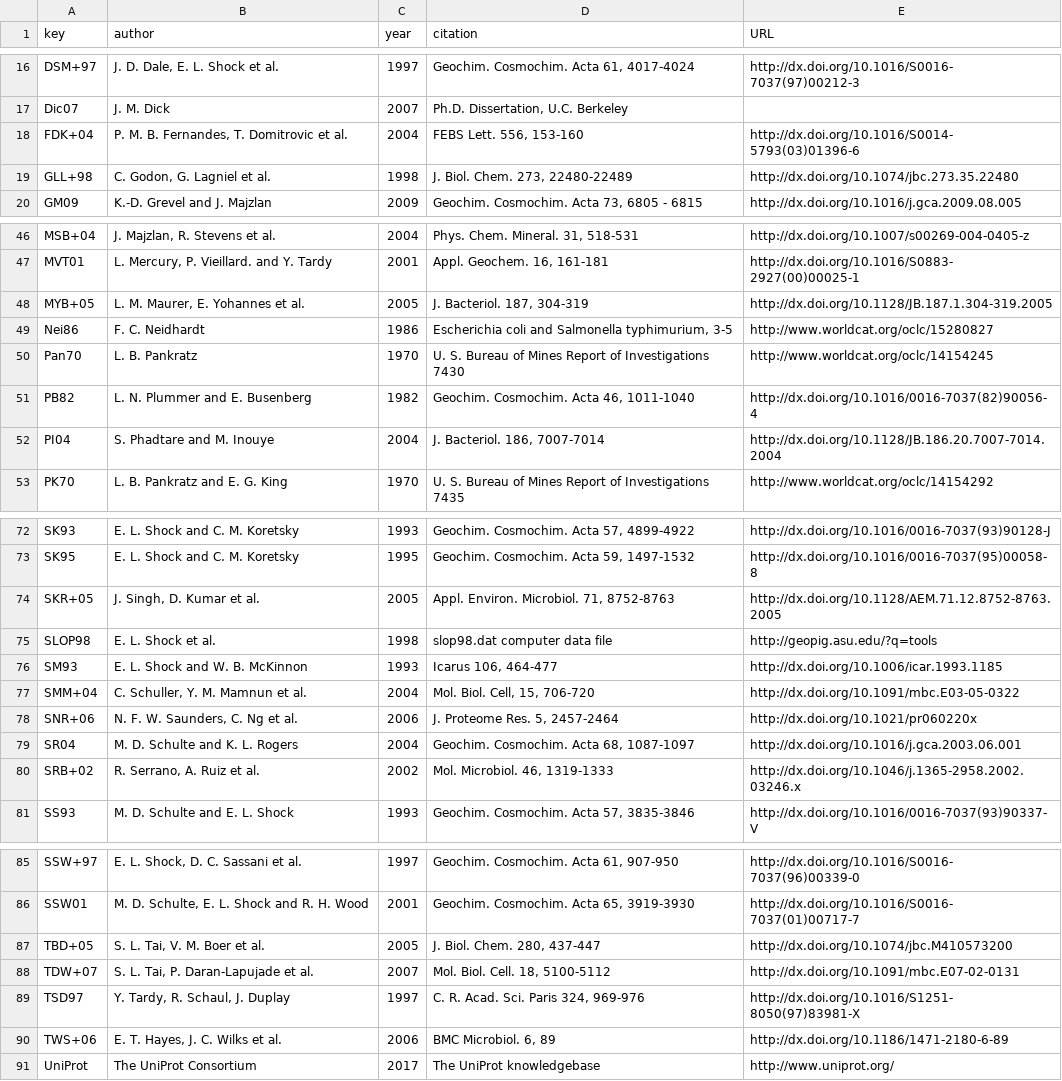
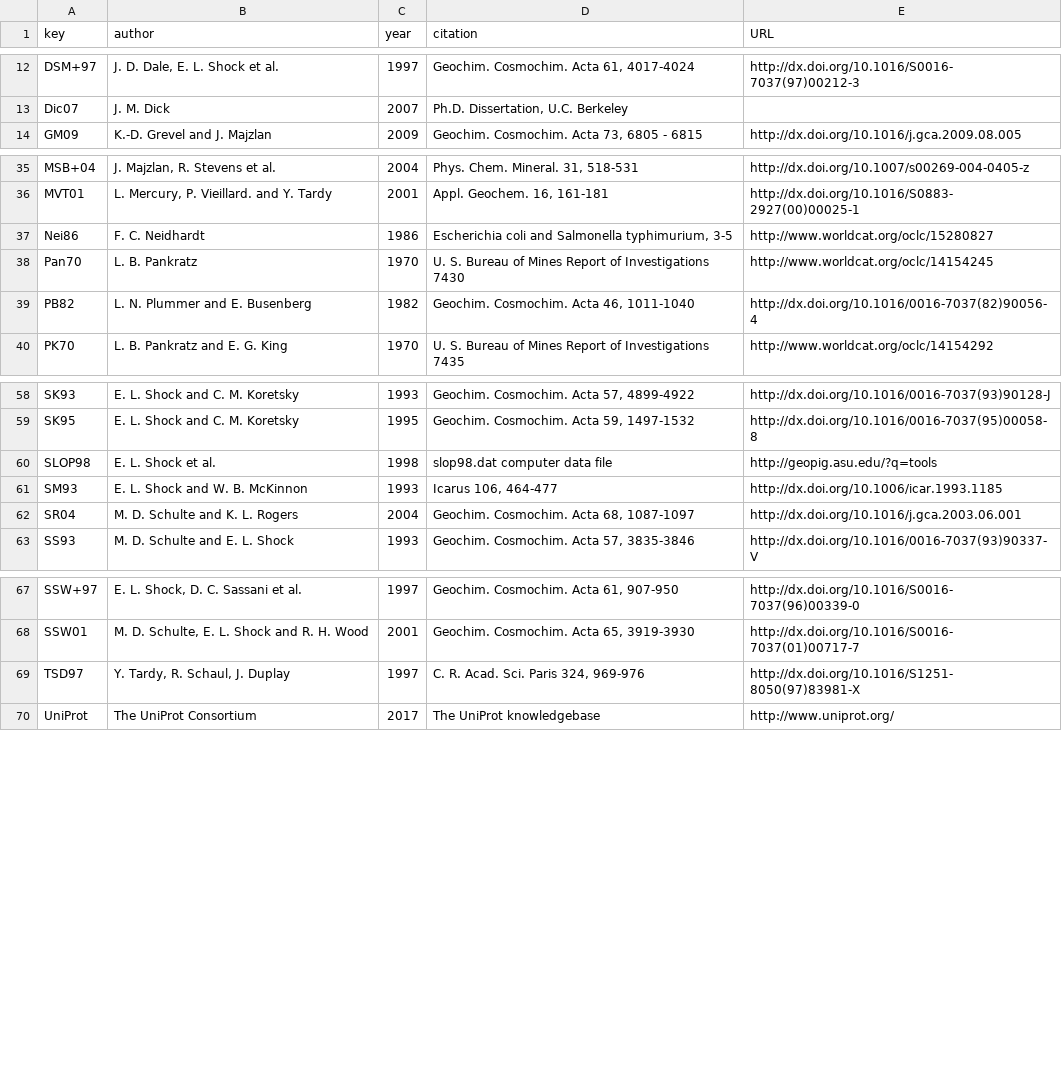
Before and after one commit to rforge/chnosz, a CSV file: pkg/CHNOSZ/data/refs.csv, drawn as a sheet; only a part is shown, gaps mark what is left out; the diff covers the shown part only.

```diff
--- a/pkg/CHNOSZ/data/refs.csv
+++ b/pkg/CHNOSZ/data/refs.csv
@@ -17,4 +13,2 @@ DSM+97,"J. D. Dale, E. L. Shock et al.",1997,"Geochim. Cosmochim. Acta 61, 4017-
 Dic07,"J. M. Dick",2007,"Ph.D. Dissertation, U.C. Berkeley",
-FDK+04,"P. M. B. Fernandes, T. Domitrovic et al.",2004,"FEBS Lett. 556, 153-160",http://dx.doi.org/10.1016/S0014-5793(03)01396-6
-GLL+98,"C. Godon, G. Lagniel et al.",1998,"J. Biol. Chem. 273, 22480-22489",http://dx.doi.org/10.1074/jbc.273.35.22480
 GM09,"K.-D. Grevel and J. Majzlan",2009,"Geochim. Cosmochim. Acta 73, 6805 - 6815",http://dx.doi.org/10.1016/j.gca.2009.08.005
@@ -47,3 +36,2 @@ MSB+04,"J. Majzlan, R. Stevens et al.",2004,"Phys. Chem. Mineral. 31, 518-531",h
 MVT01,"L. Mercury, P. Vieillard. and Y. Tardy",2001,"Appl. Geochem. 16, 161-181",http://dx.doi.org/10.1016/S0883-2927(00)00025-1
-MYB+05,"L. M. Maurer, E. Yohannes et al.",2005,"J. Bacteriol. 187, 304-319",http://dx.doi.org/10.1128/JB.187.1.304-319.2005
 Nei86,"F. C. Neidhardt",1986,"Escherichia coli and Salmonella typhimurium, 3-5",http://www.worldcat.org/oclc/15280827
@@ -51,3 +39,2 @@ Pan70,"L. B. Pankratz",1970,"U. S. Bureau of Mines Report of Investigations 7430
 PB82,"L. N. Plummer and E. Busenberg",1982,"Geochim. Cosmochim. Acta 46, 1011-1040",http://dx.doi.org/10.1016/0016-7037(82)90056-4
-PI04,"S. Phadtare and M. Inouye",2004,"J. Bacteriol. 186, 7007-7014",http://dx.doi.org/10.1128/JB.186.20.7007-7014.2004
 PK70,"L. B. Pankratz and E. G. King",1970,"U. S. Bureau of Mines Report of Investigations 7435",http://www.worldcat.org/oclc/14154292
@@ -73,9 +59,5 @@ SK93,"E. L. Shock and C. M. Koretsky",1993,"Geochim. Cosmochim. Acta 57, 4899-49
 SK95,"E. L. Shock and C. M. Koretsky",1995,"Geochim. Cosmochim. Acta 59, 1497-1532",http://dx.doi.org/10.1016/0016-7037(95)00058-8
-SKR+05,"J. Singh, D. Kumar et al.",2005,"Appl. Environ. Microbiol. 71, 8752-8763",http://dx.doi.org/10.1128/AEM.71.12.8752-8763.2005
 SLOP98,"E. L. Shock et al.",1998,"slop98.dat computer data file",http://geopig.asu.edu/?q=tools
 SM93,"E. L. Shock and W. B. McKinnon",1993,"Icarus 106, 464-477",http://dx.doi.org/10.1006/icar.1993.1185
-SMM+04,"C. Schuller, Y. M. Mamnun et al.",2004,"Mol. Biol. Cell, 15, 706-720",http://dx.doi.org/10.1091/mbc.E03-05-0322
-SNR+06,"N. F. W. Saunders, C. Ng et al.",2006,"J. Proteome Res. 5, 2457-2464",http://dx.doi.org/10.1021/pr060220x
 SR04,"M. D. Schulte and K. L. Rogers",2004,"Geochim. Cosmochim. Acta 68, 1087-1097",http://dx.doi.org/10.1016/j.gca.2003.06.001
-SRB+02,"R. Serrano, A. Ruiz et al.",2002,"Mol. Microbiol. 46, 1319-1333",http://dx.doi.org/10.1046/j.1365-2958.2002.03246.x
 SS93,"M. D. Schulte and E. L. Shock",1993,"Geochim. Cosmochim. Acta 57, 3835-3846",http://dx.doi.org/10.1016/0016-7037(93)90337-V
@@ -86,6 +68,3 @@ SSW+97,"E. L. Shock, D. C. Sassani et al.",1997,"Geochim. Cosmochim. Acta 61, 90
 SSW01,"M. D. Schulte, E. L. Shock and R. H. Wood",2001,"Geochim. Cosmochim. Acta 65, 3919-3930",http://dx.doi.org/10.1016/S0016-7037(01)00717-7
-TBD+05,"S. L. Tai, V. M. Boer et al.",2005,"J. Biol. Chem. 280, 437-447",http://dx.doi.org/10.1074/jbc.M410573200
-TDW+07,"S. L. Tai, P. Daran-Lapujade et al.",2007,"Mol. Biol. Cell. 18, 5100-5112",http://dx.doi.org/10.1091/mbc.E07-02-0131
 TSD97,"Y. Tardy, R. Schaul, J. Duplay",1997,"C. R. Acad. Sci. Paris 324, 969-976",http://dx.doi.org/10.1016/S1251-8050(97)83981-X
-TWS+06,"E. T. Hayes, J. C. Wilks et al.",2006,"BMC Microbiol. 6, 89",http://dx.doi.org/10.1186/1471-2180-6-89
 UniProt,"The UniProt Consortium",2017,"The UniProt knowledgebase",http://www.uniprot.org/
```
Also changed, not shown: 10 removed rows elsewhere in this file, pkg/CHNOSZ/data/protein.csv, 10 other files.
